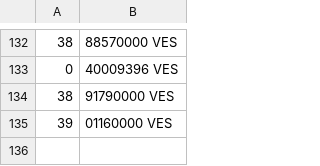
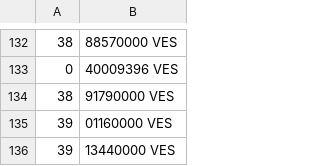
Before and after one commit to yoa745/merida-june-6-2024, a CSV file: prices-USD.csv, drawn as a sheet; only a part is shown, gaps mark what is left out; the diff names each change by its address in the sheet, - before the commit and + after, or states it on an @@ line.

```diff
--- a/prices-USD.csv
+++ b/prices-USD.csv
+row 136: 39 | 13440000 VES
```
